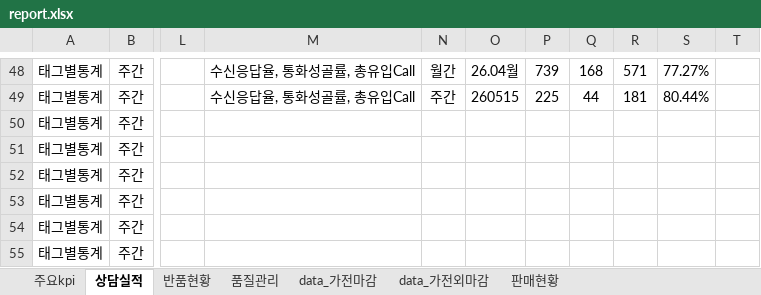
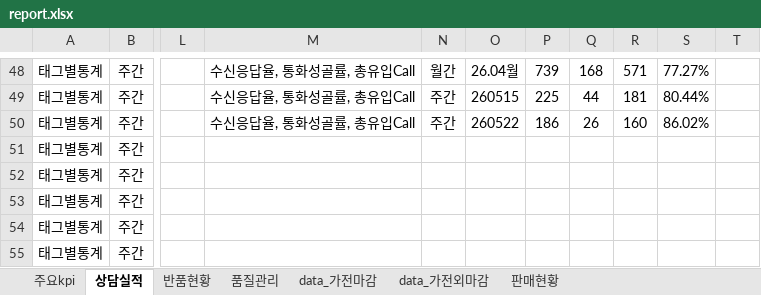
Before and after one commit to ggumbi-cs/dashboard, an Excel workbook: report/report.xlsx, sheet 상담실적, drawn as a sheet; only a part is shown, gaps mark what is left out; values as stored, in another font and other column widths than the file's, no borders; the diff names each change by its address in the sheet, - before the commit and + after, or states it on an @@ line.

Commit message:
Add files via upload

```diff
--- a/report/report.xlsx (sheet 상담실적)
+++ b/report/report.xlsx (sheet 상담실적)
-M50: (empty)
+M50: 수신응답율, 통화성골률, 총유입Call
-N50: (empty)
+N50: 주간
-O50: (empty)
+O50: 260522
-P50: (empty)
+P50: 186
-Q50: (empty)
+Q50: 26
-R50: (empty)
+R50: 160
-S50: (empty)
+S50: 86.02%
```
